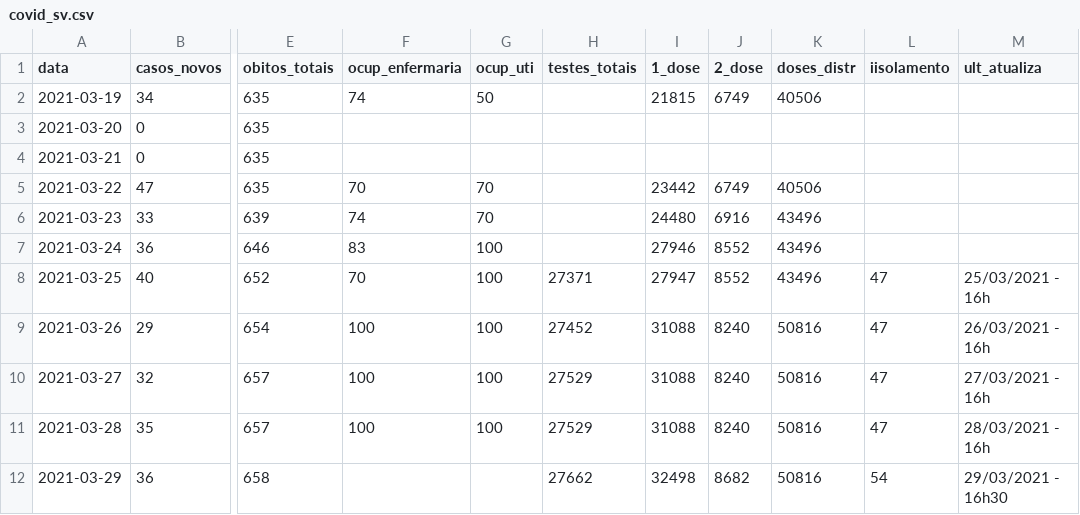
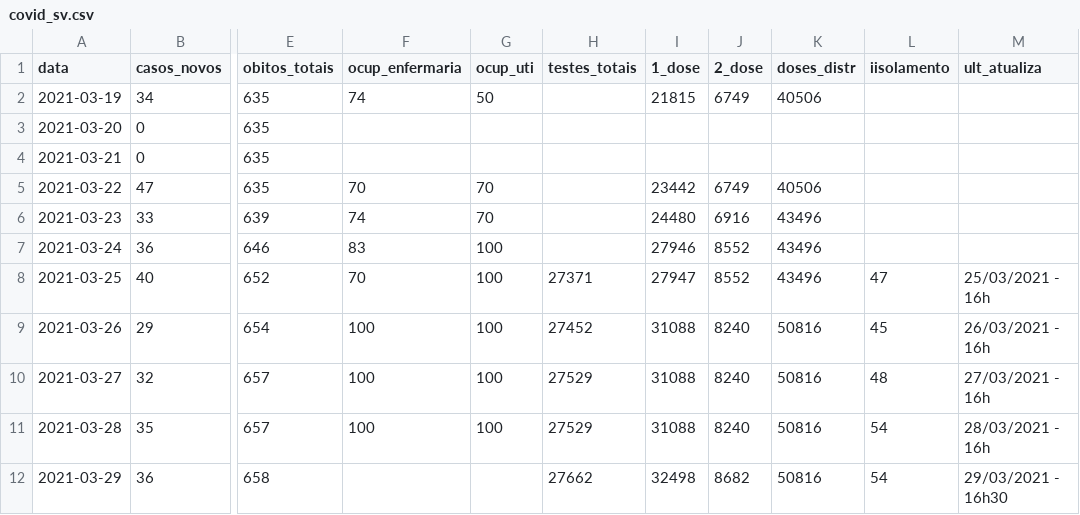
Before and after one commit to seplansv/covidsv, a CSV file: covid_sv.csv, drawn as a sheet; only a part is shown, gaps mark what is left out; the diff names each change by its address in the sheet, - before the commit and + after, or states it on an @@ line.

Commit message:
Update covid_sv.csv

```diff
--- a/covid_sv.csv
+++ b/covid_sv.csv
-L9 (iisolamento): 47
+L9 (iisolamento): 45
-L10 (iisolamento): 47
+L10 (iisolamento): 48
-L11 (iisolamento): 47
+L11 (iisolamento): 54
```
